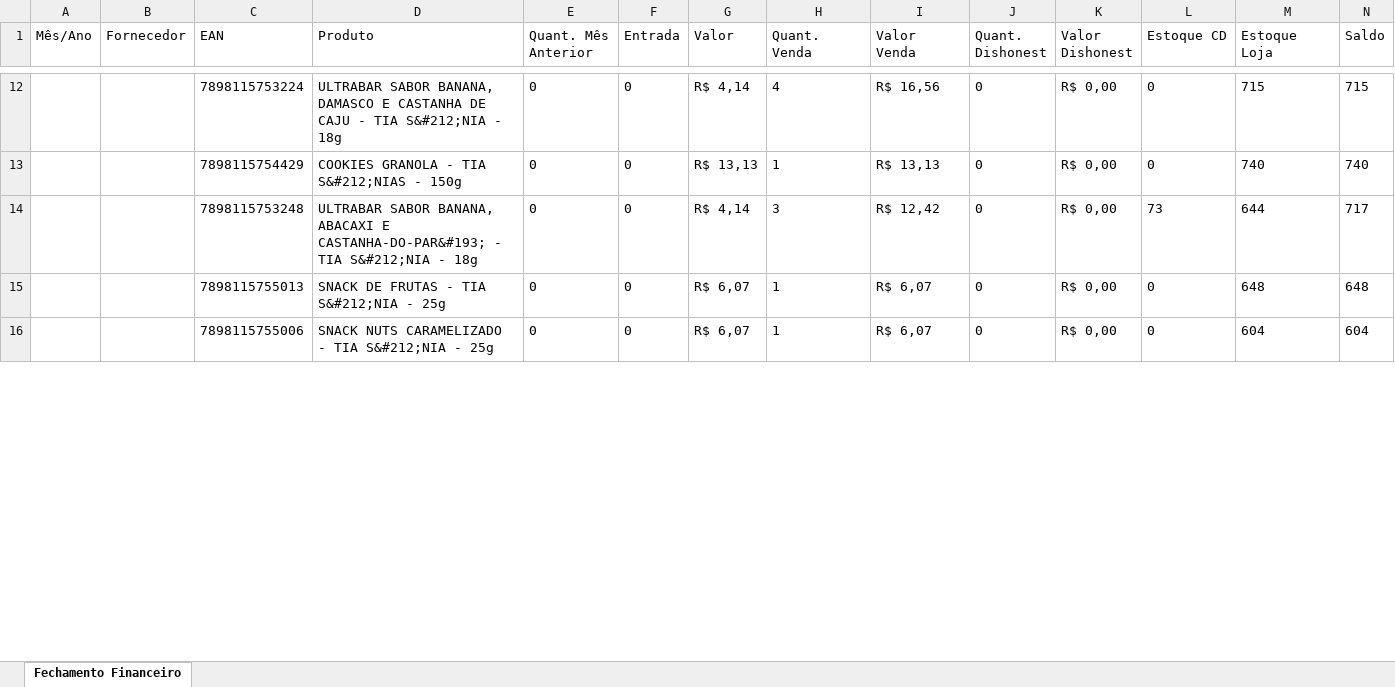
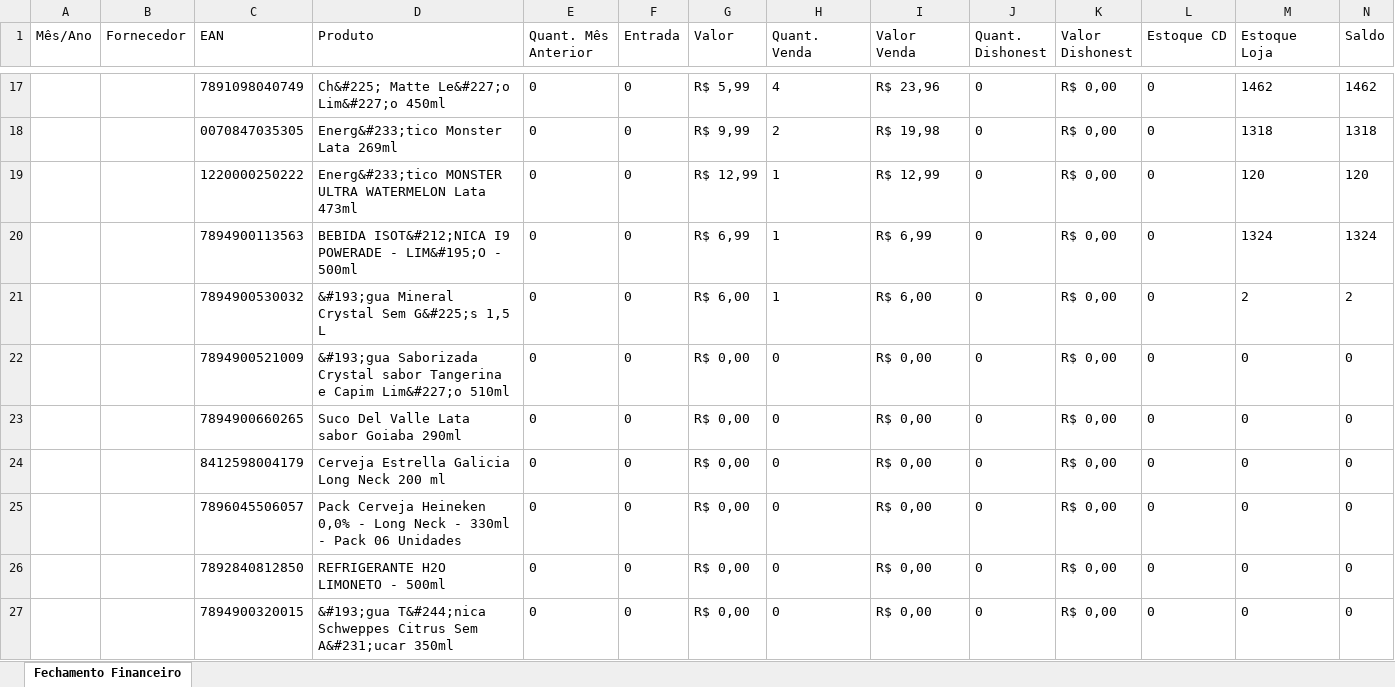
Before and after one commit to itscaiocunha/imaginestore, an Excel workbook: w7pay/assets/FechamentoFinanceiro.xlsx, sheet Fechamento Financeiro, drawn as a sheet; only a part is shown, gaps mark what is left out; values as stored, in another font and other column widths than the file's, no borders; removed rows and columns are numbered as before the commit, all else as after; the diff covers the shown part only; the diff names each change by its address in the sheet, - before the commit and + after, or states it on an @@ line.

Commit message:
feat: rotina vendas

```diff
--- a/w7pay/assets/FechamentoFinanceiro.xlsx (sheet Fechamento Financeiro)
+++ b/w7pay/assets/FechamentoFinanceiro.xlsx (sheet Fechamento Financeiro)
-C17 (EAN): 7898115753224
+C17 (EAN): 7891098040749
-D17 (Produto): ULTRABAR SABOR BANANA, DAMASCO E CASTANHA DE CAJU - TIA S&#212;NIA - 18g
+D17 (Produto): Ch&#225; Matte Le&#227;o Lim&#227;o 450ml
-G17 (Valor): R$ 4,14
+G17 (Valor): R$ 5,99
-I17 (Valor Venda): R$ 16,56
+I17 (Valor Venda): R$ 23,96
-M17 (Estoque Loja): 715
+M17 (Estoque Loja): 1462
-N17 (Saldo): 715
+N17 (Saldo): 1462
+row 18:  |  | 0070847035305 | Energ&#233;tico Monster Lata 269ml | 0 | 0 | R$ 9,99 | 2 | R$ 19,98 | 0 | R$ 0,00 | 0 | 1318 | 1318
-C19 (EAN): 7898115754429
+C19 (EAN): 1220000250222
-D19 (Produto): COOKIES GRANOLA - TIA S&#212;NIAS - 150g
+D19 (Produto): Energ&#233;tico MONSTER ULTRA WATERMELON Lata 473ml
-G19 (Valor): R$ 13,13
+G19 (Valor): R$ 12,99
-I19 (Valor Venda): R$ 13,13
+I19 (Valor Venda): R$ 12,99
-M19 (Estoque Loja): 740
+M19 (Estoque Loja): 120
-N19 (Saldo): 740
+N19 (Saldo): 120
-row 14:  |  | 7898115753248 | ULTRABAR SABOR BANANA, ABACAXI E CASTANHA-DO-PAR&#193; - TIA S&#212;NIA - 18g | 0 | 0 | R$ 4,14 | 3 | R$ 12,42 | 0 | R$ 0,00 | 73 | 644 | 717
-C20 (EAN): 7898115755013
+C20 (EAN): 7894900113563
-D20 (Produto): SNACK DE FRUTAS - TIA S&#212;NIA - 25g
+D20 (Produto): BEBIDA ISOT&#212;NICA I9 POWERADE - LIM&#195;O - 500ml
-G20 (Valor): R$ 6,07
+G20 (Valor): R$ 6,99
-I20 (Valor Venda): R$ 6,07
+I20 (Valor Venda): R$ 6,99
-M20 (Estoque Loja): 648
+M20 (Estoque Loja): 1324
-N20 (Saldo): 648
+N20 (Saldo): 1324
-C21 (EAN): 7898115755006
+C21 (EAN): 7894900530032
-D21 (Produto): SNACK NUTS CARAMELIZADO - TIA S&#212;NIA - 25g
+D21 (Produto): &#193;gua Mineral Crystal Sem G&#225;s 1,5 L
-G21 (Valor): R$ 6,07
+G21 (Valor): R$ 6,00
-I21 (Valor Venda): R$ 6,07
+I21 (Valor Venda): R$ 6,00
-M21 (Estoque Loja): 604
+M21 (Estoque Loja): 2
-N21 (Saldo): 604
+N21 (Saldo): 2
+row 22:  |  | 7894900521009 | &#193;gua Saborizada Crystal sabor Tangerina e Capim Lim&#227;o 510ml | 0 | 0 | R$ 0,00 | 0 | R$ 0,00 | 0 | R$ 0,00 | 0 | 0 | 0
+row 23:  |  | 7894900660265 | Suco Del Valle Lata sabor Goiaba 290ml | 0 | 0 | R$ 0,00 | 0 | R$ 0,00 | 0 | R$ 0,00 | 0 | 0 | 0
+row 24:  |  | 8412598004179 | Cerveja Estrella Galicia Long Neck 200 ml | 0 | 0 | R$ 0,00 | 0 | R$ 0,00 | 0 | R$ 0,00 | 0 | 0 | 0
+row 25:  |  | 7896045506057 | Pack Cerveja Heineken 0,0% - Long Neck - 330ml - Pack 06 Unidades | 0 | 0 | R$ 0,00 | 0 | R$ 0,00 | 0 | R$ 0,00 | 0 | 0 | 0
+row 26:  |  | 7892840812850 | REFRIGERANTE H2O LIMONETO - 500ml | 0 | 0 | R$ 0,00 | 0 | R$ 0,00 | 0 | R$ 0,00 | 0 | 0 | 0
+row 27:  |  | 7894900320015 | &#193;gua T&#244;nica Schweppes Citrus Sem A&#231;ucar 350ml | 0 | 0 | R$ 0,00 | 0 | R$ 0,00 | 0 | R$ 0,00 | 0 | 0 | 0
```
Also changed, not shown: 69 added rows, 9 removed rows and 19 edited cells elsewhere in this sheet, 4 other files.
